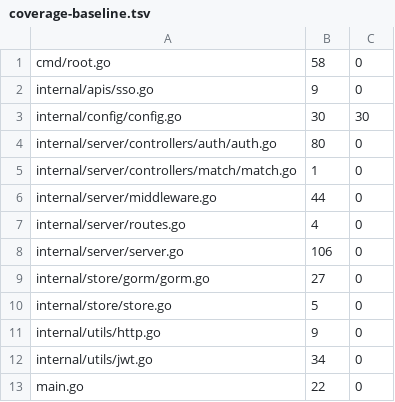
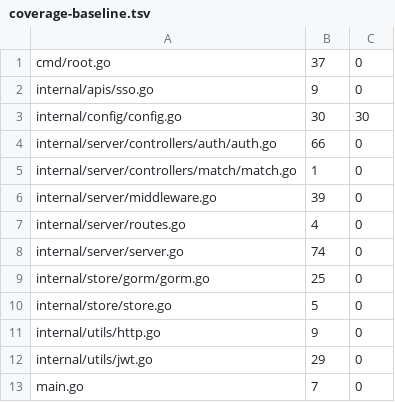
Before and after one commit to USA-RedDragon/dinner-elo, a TSV file: .github/coverage-baseline.tsv, drawn as a sheet.

```diff
--- a/.github/coverage-baseline.tsv
+++ b/.github/coverage-baseline.tsv
@@ -1,13 +1,13 @@
-cmd/root.go	58	0
+cmd/root.go	37	0
 internal/apis/sso.go	9	0
 internal/config/config.go	30	30
-internal/server/controllers/auth/auth.go	80	0
+internal/server/controllers/auth/auth.go	66	0
 internal/server/controllers/match/match.go	1	0
-internal/server/middleware.go	44	0
+internal/server/middleware.go	39	0
 internal/server/routes.go	4	0
-internal/server/server.go	106	0
-internal/store/gorm/gorm.go	27	0
+internal/server/server.go	74	0
+internal/store/gorm/gorm.go	25	0
 internal/store/store.go	5	0
 internal/utils/http.go	9	0
-internal/utils/jwt.go	34	0
-main.go	22	0
+internal/utils/jwt.go	29	0
+main.go	7	0
```
Also changed, not shown: 1 other file.
